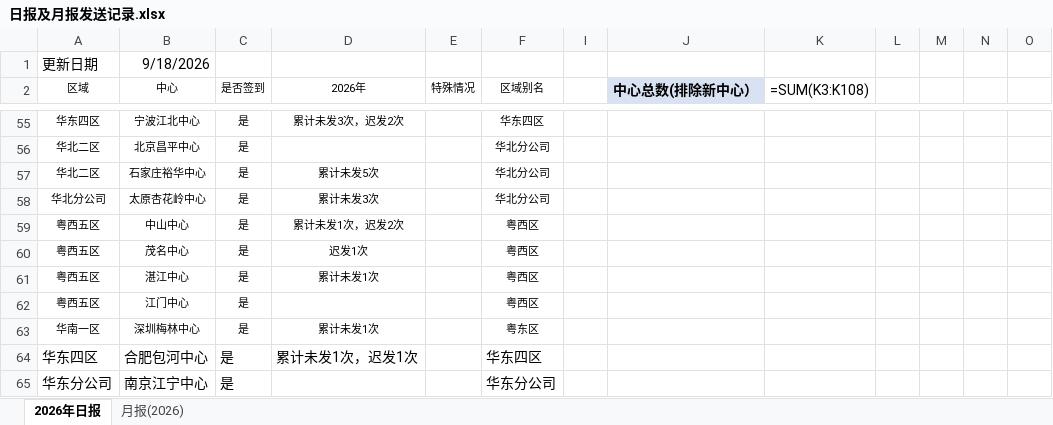
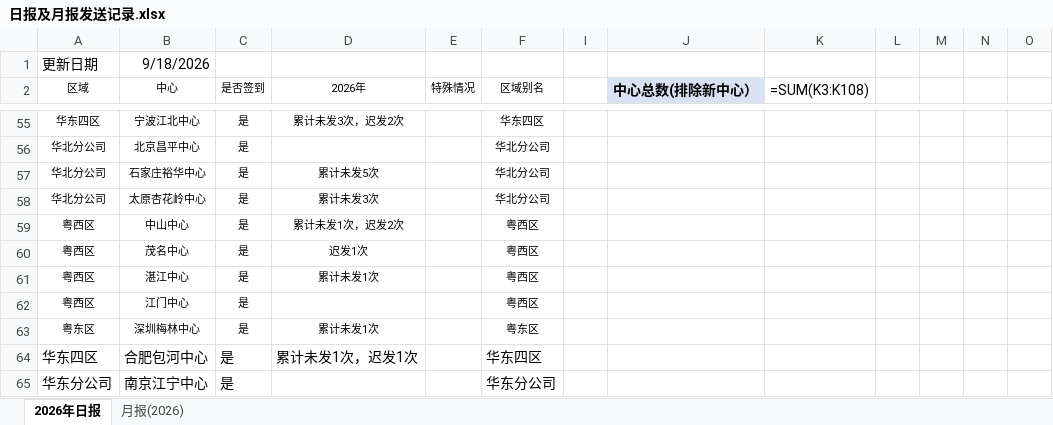
Before and after one commit to linxz-coder/excel-codex-auto, an Excel workbook: 日报及月报发送记录.xlsx, sheet 2026年日报, drawn as a sheet; only a part is shown, gaps mark what is left out; values as stored, in another font and other column widths than the file's, no borders; formulas without a stored value are shown as written; the diff covers the shown part only; the diff names each change by its address in the sheet, - before the commit and + after, or states it on an @@ line.

```diff
--- a/日报及月报发送记录.xlsx (sheet 2026年日报)
+++ b/日报及月报发送记录.xlsx (sheet 2026年日报)
-A56:A57 (区域): 华北二区
+A56:A57 (区域): 华北分公司
-A59:A62 (区域): 粤西五区
+A59:A62 (区域): 粤西区
-A63 (区域): 华南一区
+A63 (区域): 粤东区
```
Also changed, not shown: 52 edited cells elsewhere in this sheet.
